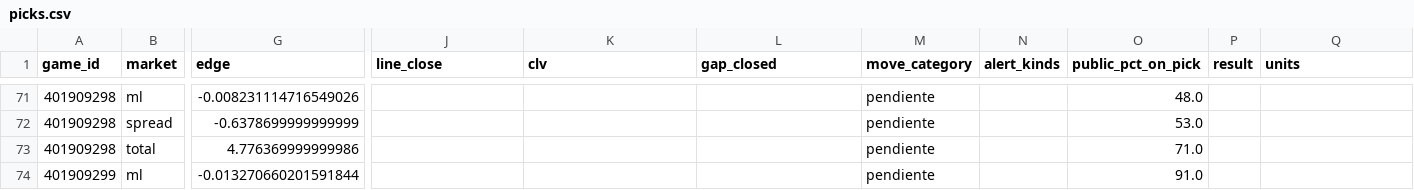
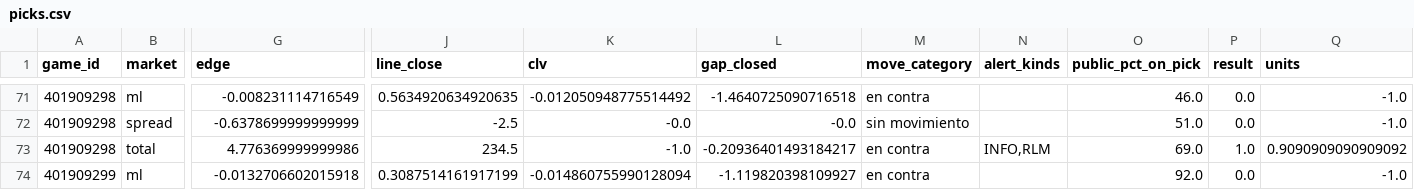
Before and after one commit to DaveBarracuda/nba-quant, a CSV file: ledger/github/picks.csv, drawn as a sheet; only a part is shown, gaps mark what is left out; the diff covers the shown part only; the diff names each change by its address in the sheet, - before the commit and + after, or states it on an @@ line.

```diff
--- a/ledger/github/picks.csv
+++ b/ledger/github/picks.csv
-G71 (edge): -0.008231114716549026
+G71 (edge): -0.008231114716549
-J71 (line_close): (empty)
+J71 (line_close): 0.5634920634920635
-K71 (clv): (empty)
+K71 (clv): -0.012050948775514492
-L71 (gap_closed): (empty)
+L71 (gap_closed): -1.4640725090716518
-M71 (move_category): pendiente
+M71 (move_category): en contra
-O71 (public_pct_on_pick): 48.0
+O71 (public_pct_on_pick): 46.0
-P71:P72 (result): (empty)
+P71:P72 (result): 0.0
-Q71:Q72 (units): (empty)
+Q71:Q72 (units): -1.0
-J72 (line_close): (empty)
+J72 (line_close): -2.5
-K72 (clv): (empty)
+K72 (clv): -0.0
-L72 (gap_closed): (empty)
+L72 (gap_closed): -0.0
-M72 (move_category): pendiente
+M72 (move_category): sin movimiento
-O72 (public_pct_on_pick): 53.0
+O72 (public_pct_on_pick): 51.0
-J73 (line_close): (empty)
+J73 (line_close): 234.5
-K73 (clv): (empty)
+K73 (clv): -1.0
-L73 (gap_closed): (empty)
+L73 (gap_closed): -0.20936401493184217
-M73:M74 (move_category): pendiente
+M73:M74 (move_category): en contra
-N73 (alert_kinds): (empty)
+N73 (alert_kinds): INFO,RLM
-O73 (public_pct_on_pick): 71.0
+O73 (public_pct_on_pick): 69.0
-P73 (result): (empty)
+P73 (result): 1.0
-Q73 (units): (empty)
+Q73 (units): 0.9090909090909092
-G74 (edge): -0.013270660201591844
+G74 (edge): -0.0132706602015918
-J74 (line_close): (empty)
+J74 (line_close): 0.3087514161917199
-K74 (clv): (empty)
+K74 (clv): -0.014860755990128094
-L74 (gap_closed): (empty)
+L74 (gap_closed): -1.119820398109927
-O74 (public_pct_on_pick): 91.0
+O74 (public_pct_on_pick): 92.0
-P74 (result): (empty)
+P74 (result): 0.0
-Q74 (units): (empty)
+Q74 (units): -1.0
```
Also changed, not shown: 166 edited cells elsewhere in this file, ledger/github/summary.csv, 1 other file.
